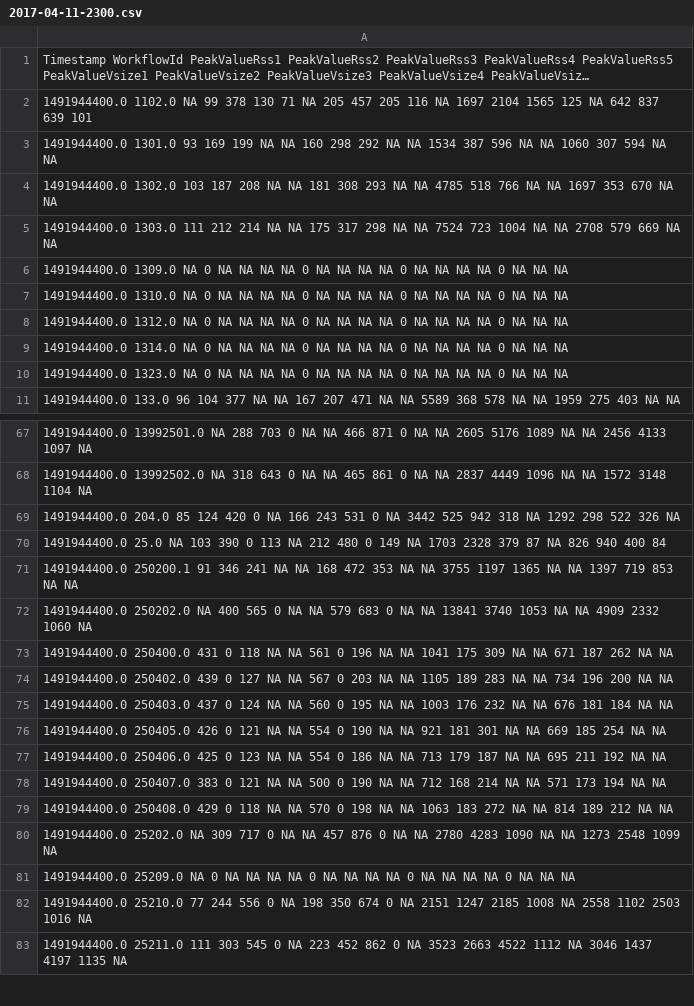
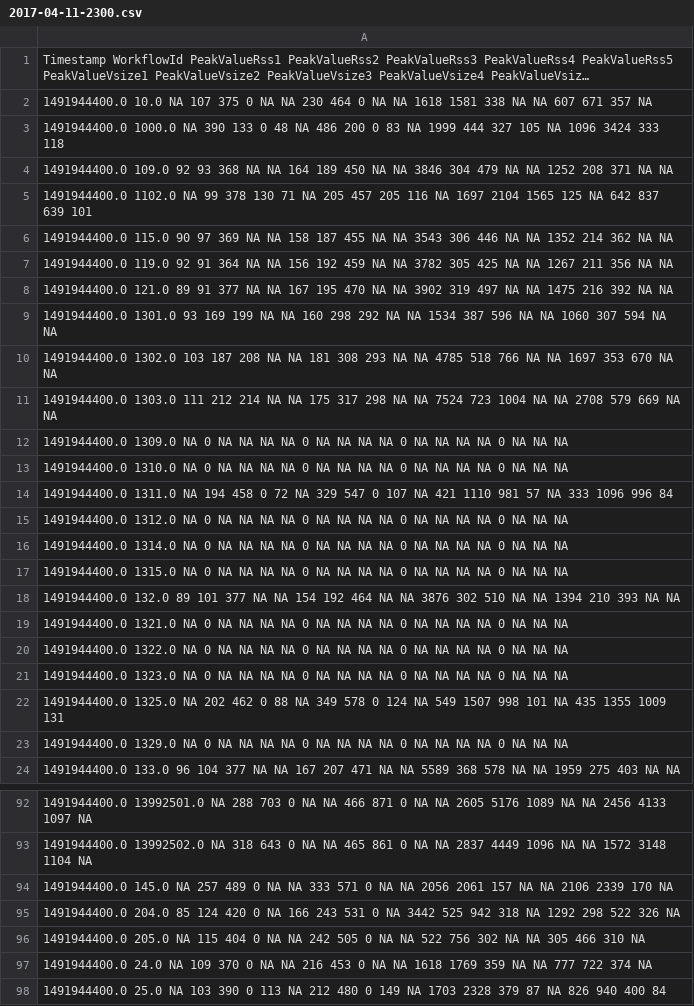
Before and after one commit to kpedro88/cms-sw.github.io, a CSV file: data/jobreports/slc6_amd64_gcc530/CMSSW_8_0_THREADED_X/2017-04-11-2300.csv, drawn as a sheet; only a part is shown, gaps mark what is left out; the shorter side is filled out with more unchanged rows; long unchanged cells end in …; the diff covers the shown part only; the diff names each change by its address in the sheet, - before the commit and + after, or states it on an @@ line.

Commit message:
Update data - 2017-04-12-05:42

```diff
--- a/data/jobreports/slc6_amd64_gcc530/CMSSW_8_0_THREADED_X/2017-04-11-2300.csv
+++ b/data/jobreports/slc6_amd64_gcc530/CMSSW_8_0_THREADED_X/2017-04-11-2300.csv
+row 2: 1491944400.0 10.0 NA 107 375 0 NA NA 230 464 0 NA NA 1618 1581 338 NA NA 607 671 357 NA
+row 3: 1491944400.0 1000.0 NA 390 133 0 48 NA 486 200 0 83 NA 1999 444 327 105 NA 1096 3424 333 118
+row 4: 1491944400.0 109.0 92 93 368 NA NA 164 189 450 NA NA 3846 304 479 NA NA 1252 208 371 NA NA
+row 6: 1491944400.0 115.0 90 97 369 NA NA 158 187 455 NA NA 3543 306 446 NA NA 1352 214 362 NA NA
+row 7: 1491944400.0 119.0 92 91 364 NA NA 156 192 459 NA NA 3782 305 425 NA NA 1267 211 356 NA NA
+row 8: 1491944400.0 121.0 89 91 377 NA NA 167 195 470 NA NA 3902 319 497 NA NA 1475 216 392 NA NA
+row 14: 1491944400.0 1311.0 NA 194 458 0 72 NA 329 547 0 107 NA 421 1110 981 57 NA 333 1096 996 84
+row 17: 1491944400.0 1315.0 NA 0 NA NA NA NA 0 NA NA NA NA 0 NA NA NA NA 0 NA NA NA
+row 18: 1491944400.0 132.0 89 101 377 NA NA 154 192 464 NA NA 3876 302 510 NA NA 1394 210 393 NA NA
+row 19: 1491944400.0 1321.0 NA 0 NA NA NA NA 0 NA NA NA NA 0 NA NA NA NA 0 NA NA NA
+row 20: 1491944400.0 1322.0 NA 0 NA NA NA NA 0 NA NA NA NA 0 NA NA NA NA 0 NA NA NA
+row 22: 1491944400.0 1325.0 NA 202 462 0 88 NA 349 578 0 124 NA 549 1507 998 101 NA 435 1355 1009 131
+row 23: 1491944400.0 1329.0 NA 0 NA NA NA NA 0 NA NA NA NA 0 NA NA NA NA 0 NA NA NA
+row 94: 1491944400.0 145.0 NA 257 489 0 NA NA 333 571 0 NA NA 2056 2061 157 NA NA 2106 2339 170 NA
+row 96: 1491944400.0 205.0 NA 115 404 0 NA NA 242 505 0 NA NA 522 756 302 NA NA 305 466 310 NA
+row 97: 1491944400.0 24.0 NA 109 370 0 NA NA 216 453 0 NA NA 1618 1769 359 NA NA 777 722 374 NA
```
Also changed, not shown: 22 added rows elsewhere in this file, data/inputs/slc6_amd64_gcc530/CMSSW_9_1_X/2017-04-11-2300.csv, data/inputs/slc7_aarch64_gcc530/CMSSW_9_1_X/2017-04-11-2300.csv, 50 other files.
